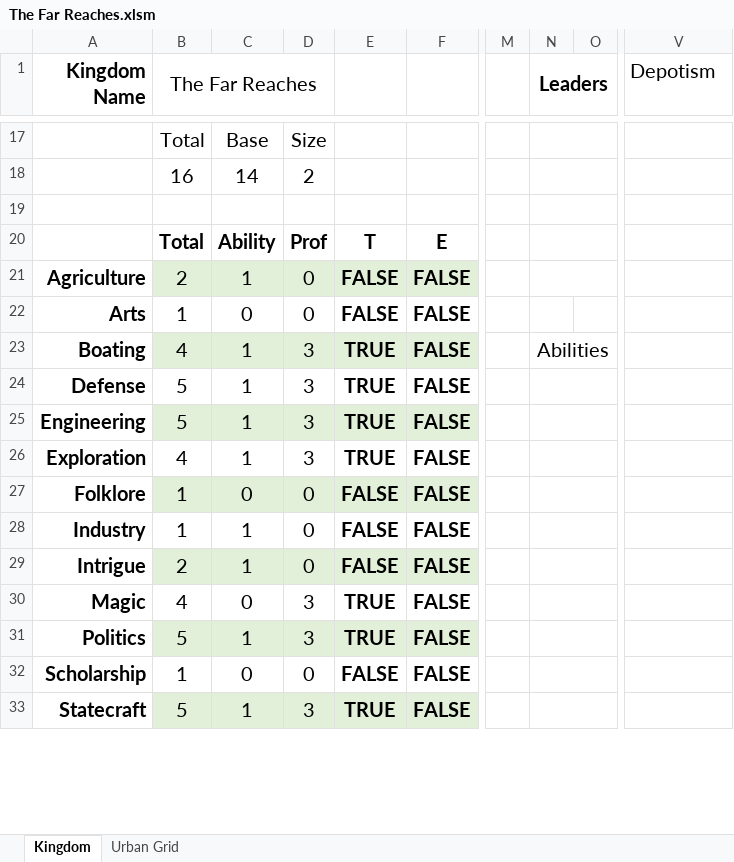
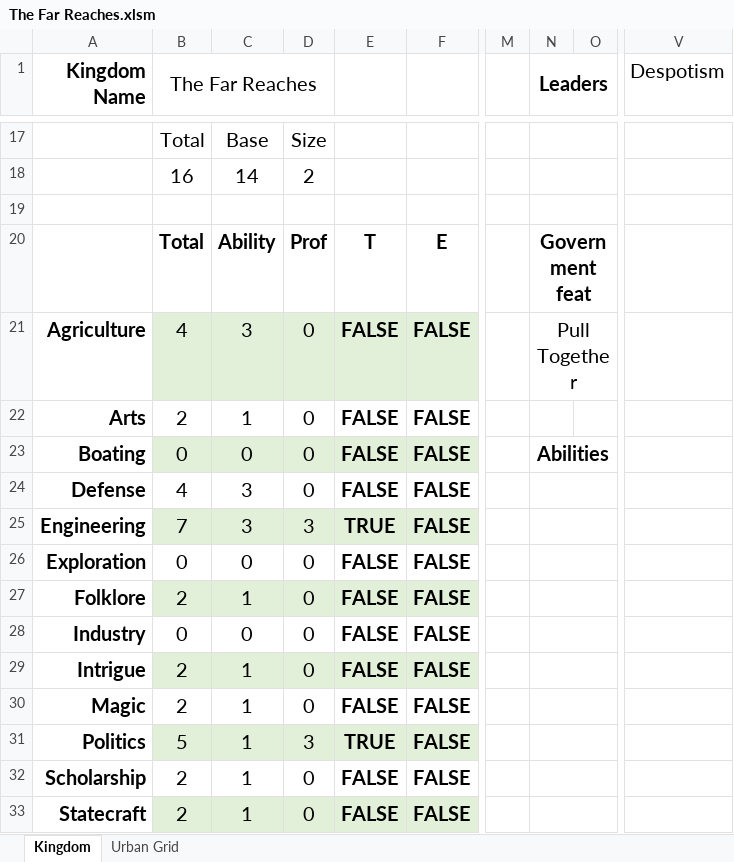
Before and after one commit to Frothbeast/PF2E, an Excel workbook: The Far Reaches.xlsm, sheet Kingdom, drawn as a sheet; only a part is shown, gaps mark what is left out; values as stored, in another font and other column widths than the file's, no borders; charts and pictures not drawn; the diff covers the shown part only; the diff names each change by its address in the sheet, - before the commit and + after, or states it on an @@ line.

Commit message:
Choosing government now checks/unchecks proper skills as trained/expert/master/legendary
Next to add invested leaders into skills

Signed-off-by: frothbeast <frothbeast@gmail.com>

```diff
--- a/The Far Reaches.xlsm (sheet Kingdom)
+++ b/The Far Reaches.xlsm (sheet Kingdom)
-V1: Depotism
+V1: Despotism
-N20 (Leaders): (empty)
+N20 (Leaders): Government feat
-B21 (The Far Reaches): 2
+B21 (The Far Reaches): 4
-C21: 1
+C21: 3
-N21 (Leaders): (empty)
+N21 (Leaders): Pull Together
-B22 (The Far Reaches): 1
+B22 (The Far Reaches): 2
-C22: 0
+C22: 1
-B23 (The Far Reaches): 4
+B23 (The Far Reaches): 0
-C23: 1
+C23: 0
-D23:D24: 3
+D23:D24: 0
-E23:E24: TRUE
+E23:E24: FALSE
-N23 bold: off
+N23 bold: on
-B24 (The Far Reaches): 5
+B24 (The Far Reaches): 4
-C24:C25: 1
+C24:C25: 3
-B25 (The Far Reaches): 5
+B25 (The Far Reaches): 7
-B26 (The Far Reaches): 4
+B26 (The Far Reaches): 0
-C26: 1
+C26: 0
-D26: 3
+D26: 0
-E26: TRUE
+E26: FALSE
-B27 (The Far Reaches): 1
+B27 (The Far Reaches): 2
-C27: 0
+C27: 1
-B28 (The Far Reaches): 1
+B28 (The Far Reaches): 0
-C28: 1
+C28: 0
-B30 (The Far Reaches): 4
+B30 (The Far Reaches): 2
-C30: 0
+C30: 1
-D30: 3
+D30: 0
-E30: TRUE
+E30: FALSE
-B32 (The Far Reaches): 1
+B32 (The Far Reaches): 2
-C32: 0
+C32: 1
-B33 (The Far Reaches): 5
+B33 (The Far Reaches): 2
-D33: 3
+D33: 0
-E33: TRUE
+E33: FALSE
```
Also changed, not shown: 20 edited cells and cell formats elsewhere in this sheet, charts or pictures.
